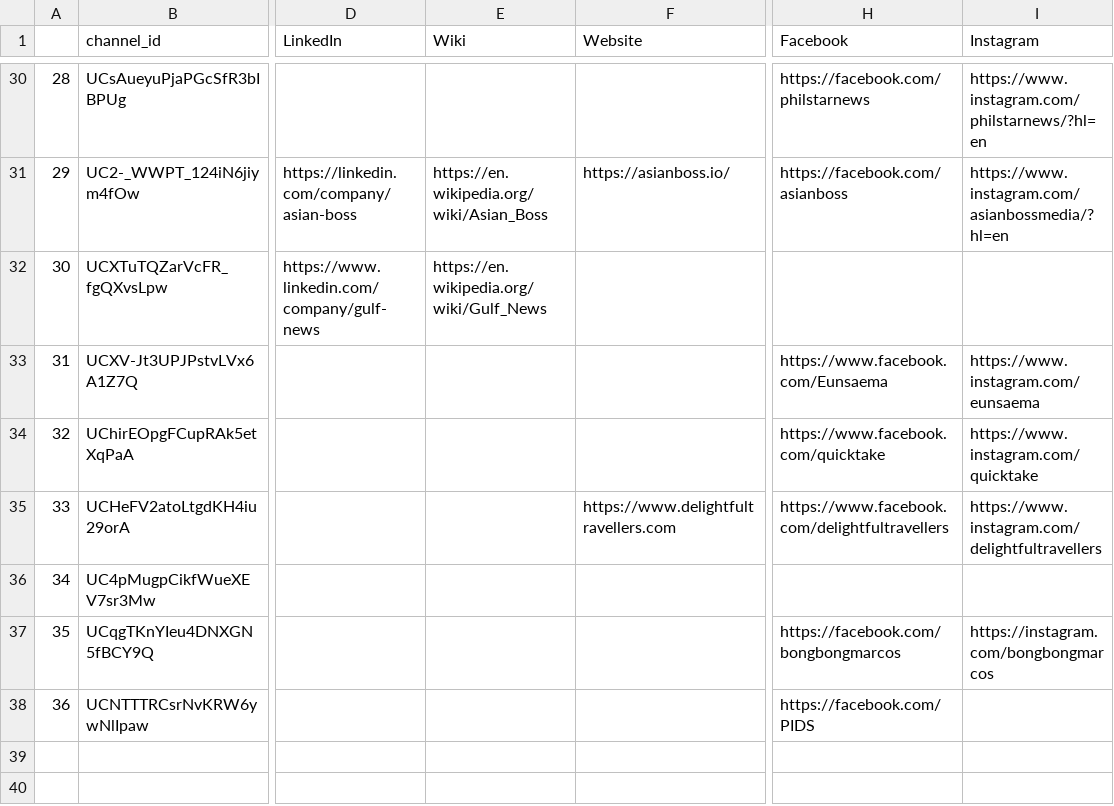
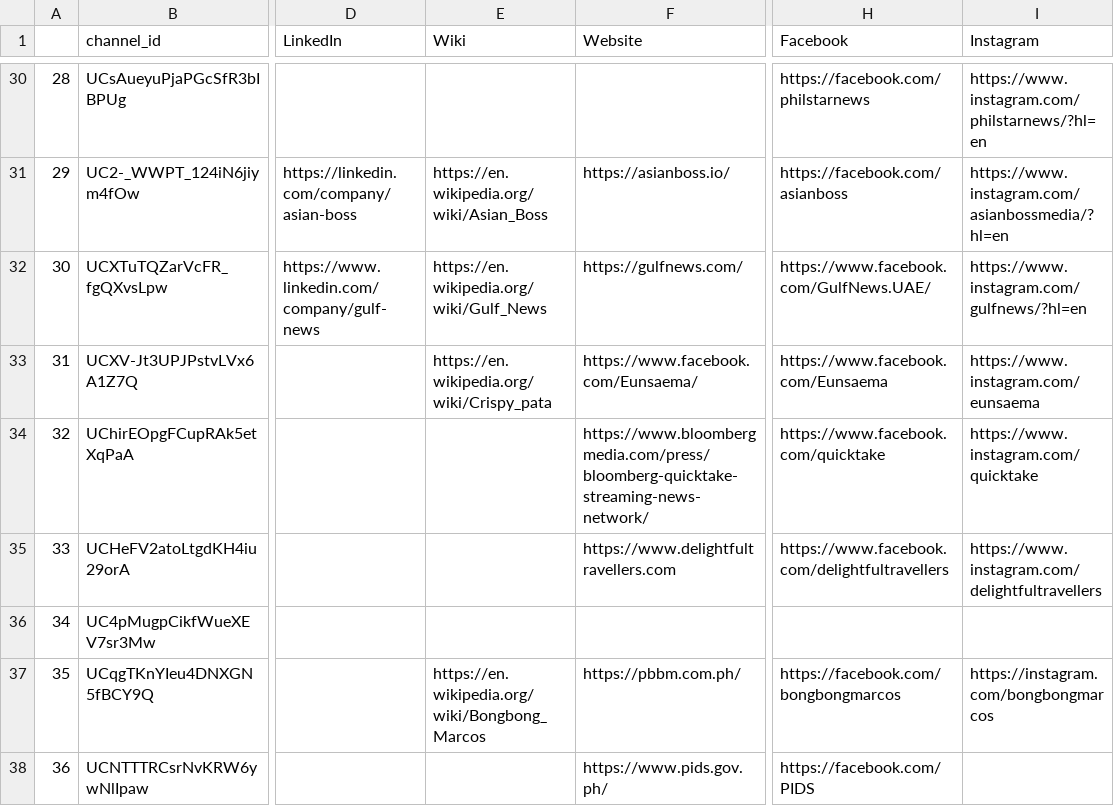
Before and after one commit to R3NZ3L/TruthfulSearch, a CSV file: datasets/covid_philippines/source_links.csv, drawn as a sheet; only a part is shown, gaps mark what is left out; the diff names each change by its address in the sheet, - before the commit and + after, or states it on an @@ line.

```diff
--- a/datasets/covid_philippines/source_links.csv
+++ b/datasets/covid_philippines/source_links.csv
-F32 (Website): (empty)
+F32 (Website): https://gulfnews.com/
-H32 (Facebook): (empty)
+H32 (Facebook): https://www.facebook.com/GulfNews.UAE/
-I32 (Instagram): (empty)
+I32 (Instagram): https://www.instagram.com/gulfnews/?hl=en
-E33 (Wiki): (empty)
+E33 (Wiki): https://en.wikipedia.org/wiki/Crispy_pata
-F33 (Website): (empty)
+F33 (Website): https://www.facebook.com/Eunsaema/
-F34 (Website): (empty)
+F34 (Website): https://www.bloombergmedia.com/press/bloomberg-quicktake-streaming-news-network/
-E37 (Wiki): (empty)
+E37 (Wiki): https://en.wikipedia.org/wiki/Bongbong_Marcos
-F37 (Website): (empty)
+F37 (Website): https://pbbm.com.ph/
-F38 (Website): (empty)
+F38 (Website): https://www.pids.gov.ph/
```
Also changed, not shown: datasets/covid_philippines/source_check.csv, datasets/covid_vaccine/source_check.csv, 4 other files.
